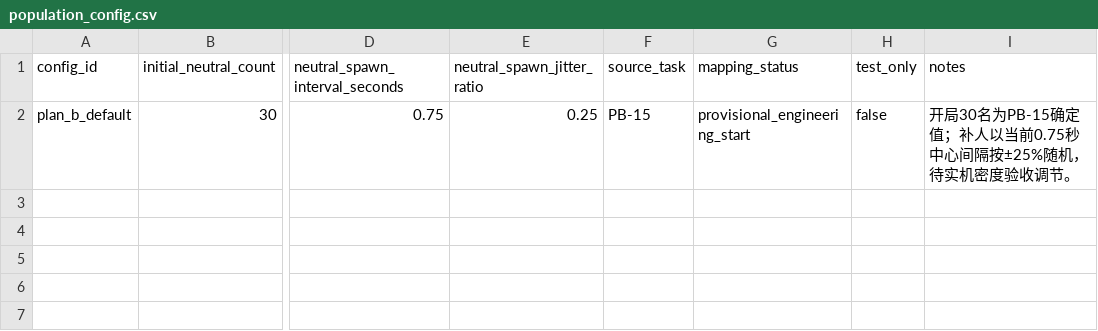
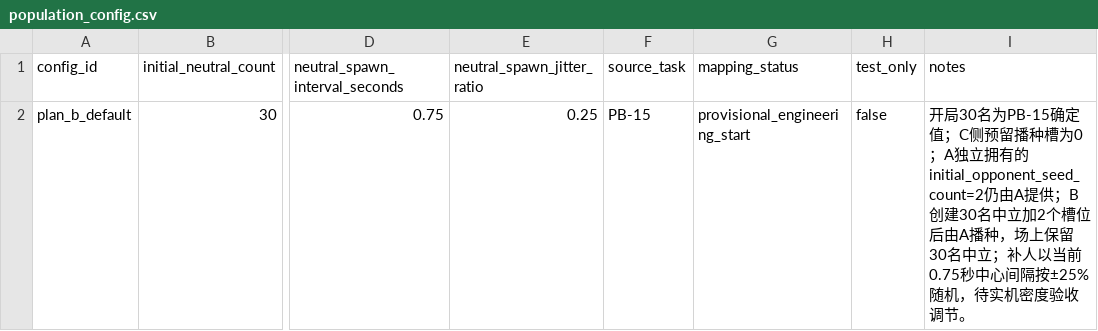
Before and after one commit to w7775p/Empty-start, a CSV file: data/plan_b/population_config.csv, drawn as a sheet; only a part is shown, gaps mark what is left out; the diff names each change by its address in the sheet, - before the commit and + after, or states it on an @@ line.

Commit message:
docs(plan-b): clarify PB15 seed slot ownership

```diff
--- a/data/plan_b/population_config.csv
+++ b/data/plan_b/population_config.csv
-I2 (notes): …确定值；补人以当…
+I2 (notes): …确定值；C侧预留播种槽为0；A独立拥有的initial_opponent_seed_count=2仍由A提供；B创建30名中立加2个槽位后由A播种，场上保留30名中立；补人以当…
```
Also changed, not shown: 1 other file.
